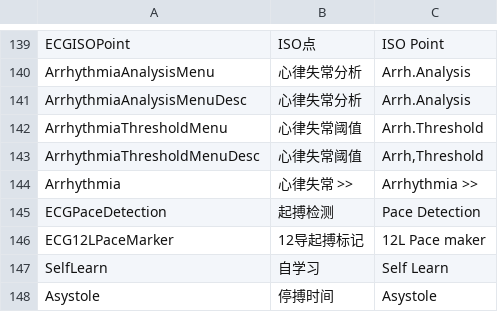
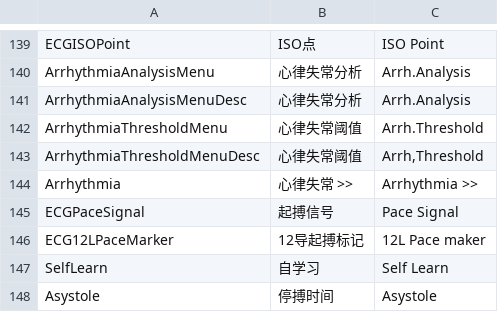
Before and after one commit to 519984307/Appciton, a CSV file: nPM/locale/locale.csv, drawn as a sheet; only a part is shown, gaps mark what is left out.

```diff
--- a/nPM/locale/locale.csv
+++ b/nPM/locale/locale.csv
@@ -144,3 +144,3 @@ ArrhythmiaThresholdMenuDesc,心律失常阈值,"Arrh,Threshold"
 Arrhythmia,心律失常 >>,Arrhythmia >>
-ECGPaceDetection,起搏检测,Pace Detection
+ECGPaceSignal,起搏信号,Pace Signal
 ECG12LPaceMarker,12导起搏标记,12L Pace maker
```
Also changed, not shown: 1 other file.
